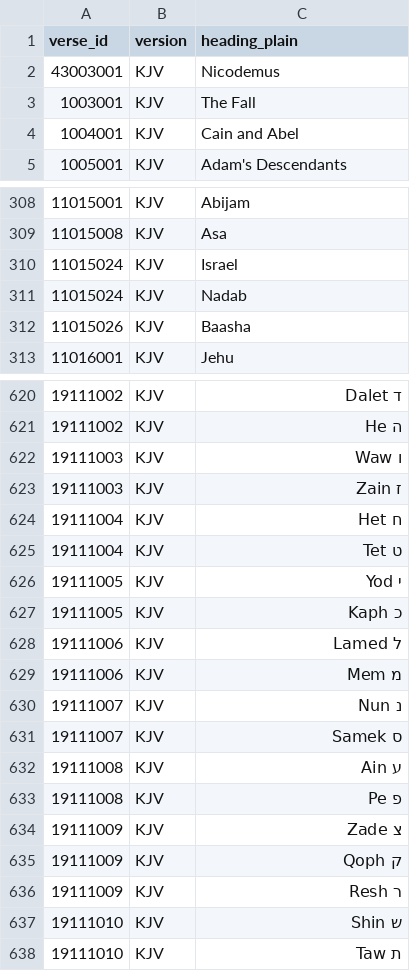
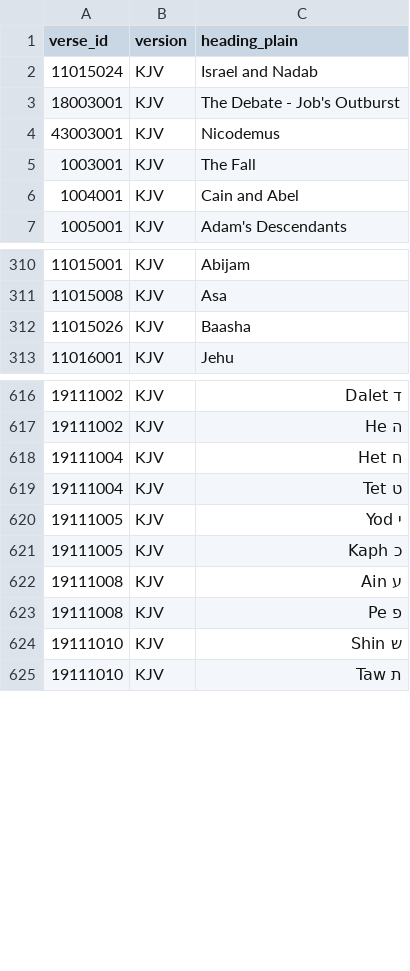
Before and after one commit to sktzofrenic/sharpsword, a TSV file: data/KJV/headings.tsv, drawn as a sheet; only a part is shown, gaps mark what is left out; the diff covers the shown part only.

Commit message:
Remove duplicate headings and descriptions

```diff
--- a/data/KJV/headings.tsv
+++ b/data/KJV/headings.tsv
@@ -1,2 +1,4 @@
 verse_id	version	heading_plain
+11015024	KJV	Israel and Nadab
+18003001	KJV	The Debate - Job's Outburst
 43003001	KJV	Nicodemus
@@ -309,4 +311,2 @@ verse_id	version	heading_plain
 11015008	KJV	Asa
-11015024	KJV	Israel
-11015024	KJV	Nadab
 11015026	KJV	Baasha
@@ -621,4 +617,2 @@ verse_id	version	heading_plain
 19111002	KJV	ה He
-19111003	KJV	ו Waw
-19111003	KJV	ז Zain
 19111004	KJV	ח Het
@@ -627,11 +621,4 @@ verse_id	version	heading_plain
 19111005	KJV	כ Kaph
-19111006	KJV	ל Lamed
-19111006	KJV	מ Mem
-19111007	KJV	נ Nun
-19111007	KJV	ס Samek
 19111008	KJV	ע Ain
 19111008	KJV	פ Pe
-19111009	KJV	צ Zade
-19111009	KJV	ק Qoph
-19111009	KJV	ר Resh
 19111010	KJV	ש Shin
```
Also changed, not shown: 20 removed rows elsewhere in this file, data/KJV/descriptions.tsv, data/KJV/paragraphs.tsv.
